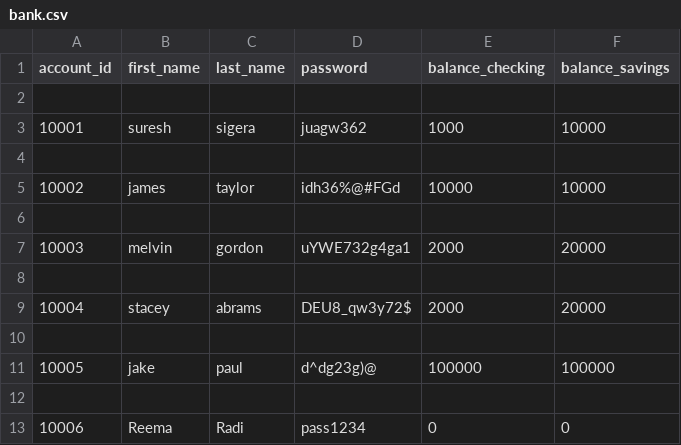
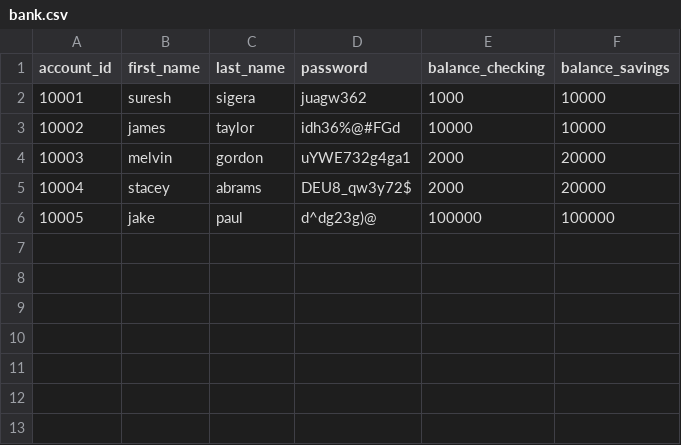
Before and after one commit to Reema1r/bank-project, a CSV file: bank.csv, drawn as a sheet.

Commit message:
Added functionality to check if the CSV file exists before creating a new one. Also implemented a menu for better user interaction

```diff
--- a/bank.csv
+++ b/bank.csv
@@ -1,13 +1,6 @@
 account_id,first_name,last_name,password,balance_checking,balance_savings
-
 10001,suresh,sigera,juagw362,1000,10000
-
 10002,james,taylor,idh36%@#FGd,10000,10000
-
 10003,melvin,gordon,uYWE732g4ga1,2000,20000
-
 10004,stacey,abrams,DEU8_qw3y72$,2000,20000
-
 10005,jake,paul,d^dg23g)@,100000,100000
-
-10006,Reema,Radi,pass1234,0,0
```
Also changed, not shown: 2 other files.
